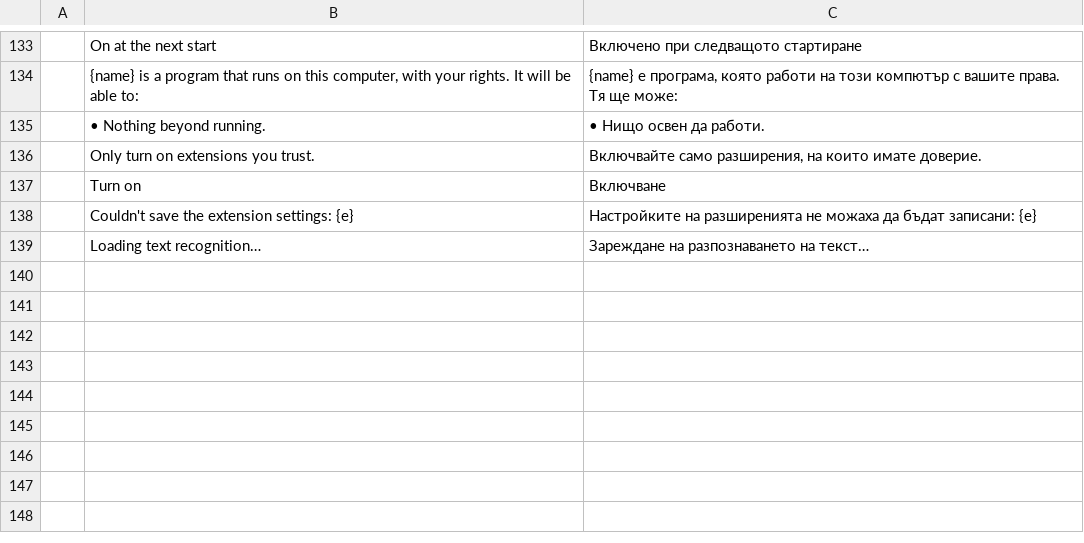
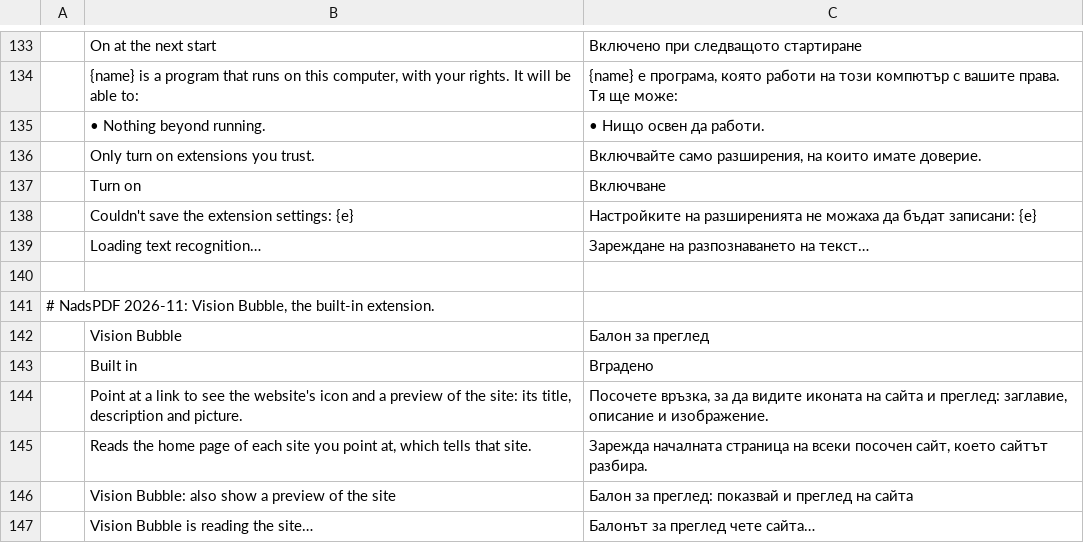
Before and after one commit to nadsous/nadspdf, a TSV file: i18n/locales/bg/nadspdf.tsv, drawn as a sheet; only a part is shown, gaps mark what is left out; the diff names each change by its address in the sheet, - before the commit and + after, or states it on an @@ line.

```diff
--- a/i18n/locales/bg/nadspdf.tsv
+++ b/i18n/locales/bg/nadspdf.tsv
+row 140: (empty)
+row 141: # NadsPDF 2026-11: Vision Bubble, the built-in extension.
+row 142:  | Vision Bubble | Балон за преглед
+row 143:  | Built in | Вградено
+row 144:  | Point at a link to see the website's icon and a preview of the site: its title, description and picture. | Посочете връзка, за да видите иконата на сайта и преглед: заглавие, описание и изображение.
+row 145:  | Reads the home page of each site you point at, which tells that site. | Зарежда началната страница на всеки посочен сайт, което сайтът разбира.
+row 146:  | Vision Bubble: also show a preview of the site | Балон за преглед: показвай и преглед на сайта
+row 147:  | Vision Bubble is reading the site… | Балонът за преглед чете сайта…
```
Also changed, not shown: i18n/locales/el/nadspdf.tsv, i18n/locales/kk/nadspdf.tsv, 34 other files.
